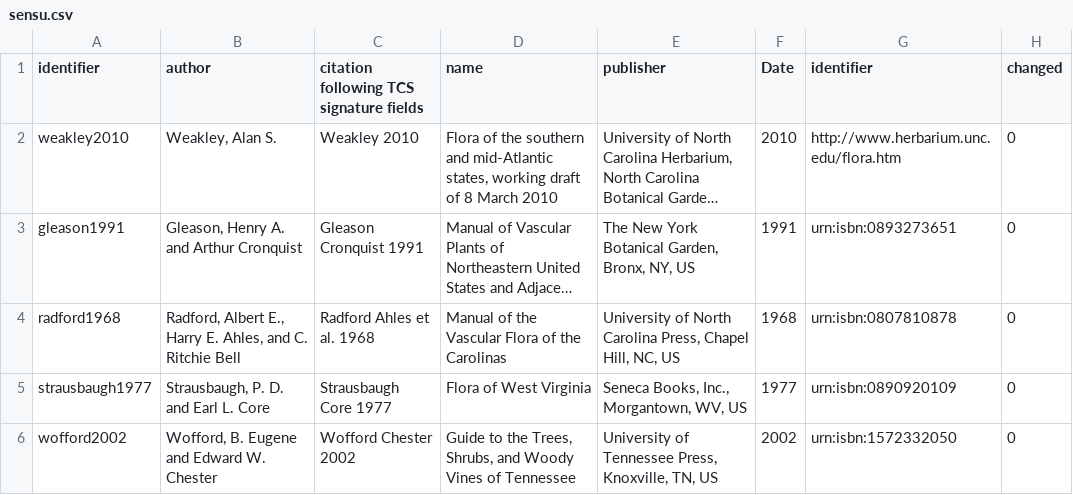
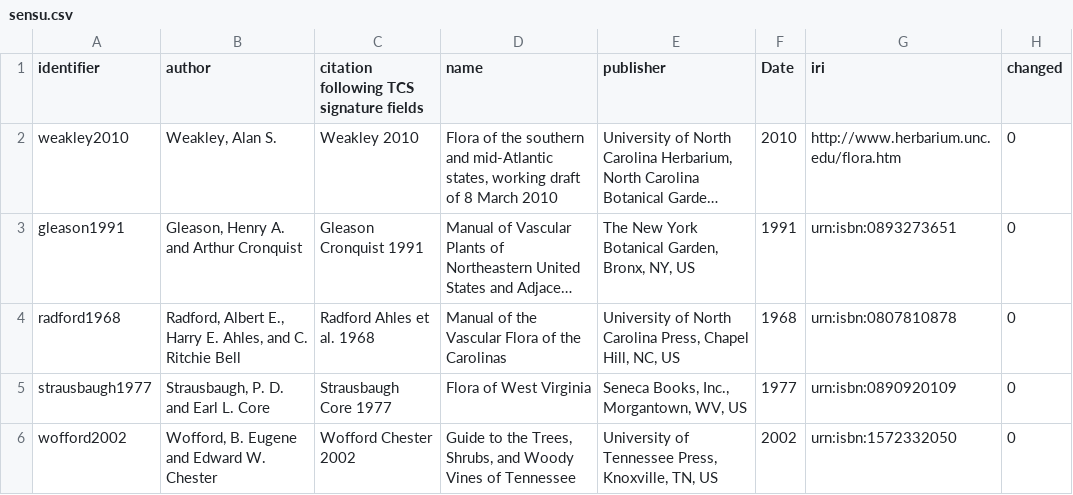
Before and after one commit to baskaufs/Bioimages, a CSV file: sensu.csv, drawn as a sheet; only a part is shown; long unchanged cells end in …; the diff names each change by its address in the sheet, - before the commit and + after, or states it on an @@ line.

Commit message:
fixed duplicate field name in sensu.csv

```diff
--- a/sensu.csv
+++ b/sensu.csv
-G1: identifier
+G1: iri
```
